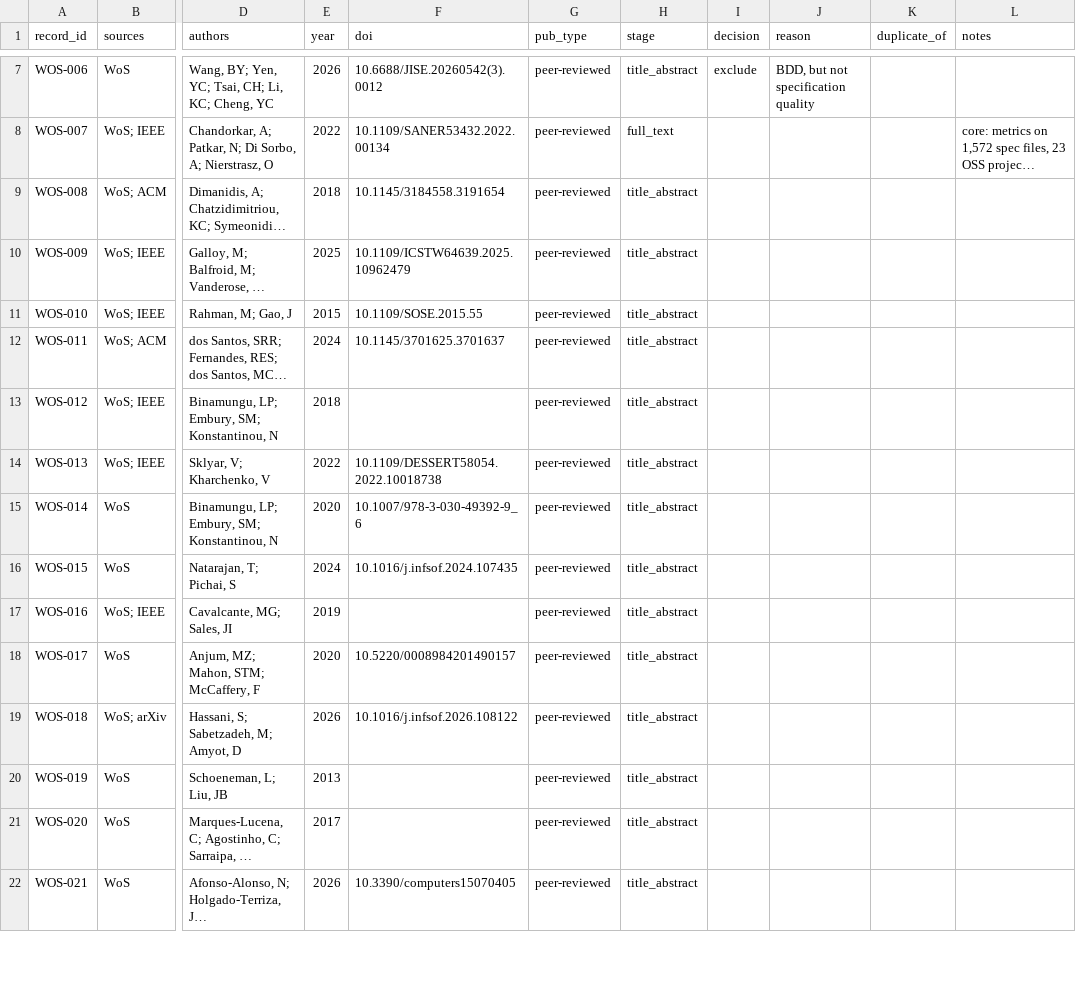
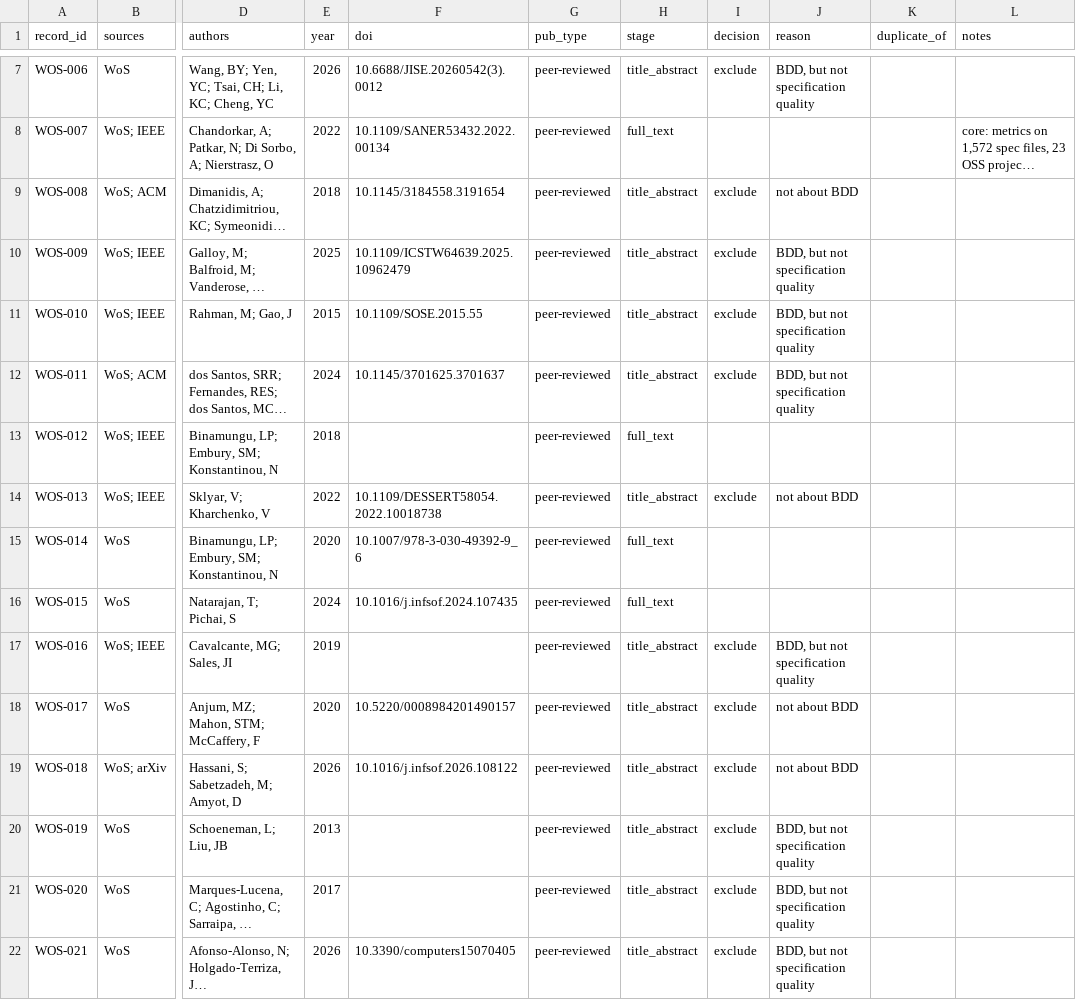
Before and after one commit to Tiago-Silva-1191938/Characterization-of-BDD-Suite-Quality-Principle-Violations, a CSV file: review/screening.csv, drawn as a sheet; only a part is shown, gaps mark what is left out; long unchanged cells end in …; the diff covers the shown part only; the diff names each change by its address in the sheet, - before the commit and + after, or states it on an @@ line.

Commit message:
Screening batch 4: WOS-008 to WOS-081, title and abstract (26 pass, 48 excluded)

```diff
--- a/review/screening.csv
+++ b/review/screening.csv
-I9:I12 (decision): (empty)
+I9:I12 (decision): exclude
-J9 (reason): (empty)
+J9 (reason): not about BDD
-J10:J12 (reason): (empty)
+J10:J12 (reason): BDD, but not specification quality
-H13 (stage): title_abstract
+H13 (stage): full_text
-I14 (decision): (empty)
+I14 (decision): exclude
-J14 (reason): (empty)
+J14 (reason): not about BDD
-H15:H16 (stage): title_abstract
+H15:H16 (stage): full_text
-I17:I22 (decision): (empty)
+I17:I22 (decision): exclude
-J17 (reason): (empty)
+J17 (reason): BDD, but not specification quality
-J18:J19 (reason): (empty)
+J18:J19 (reason): not about BDD
-J20:J22 (reason): (empty)
+J20:J22 (reason): BDD, but not specification quality
```
Also changed, not shown: 97 edited cells elsewhere in this file.
